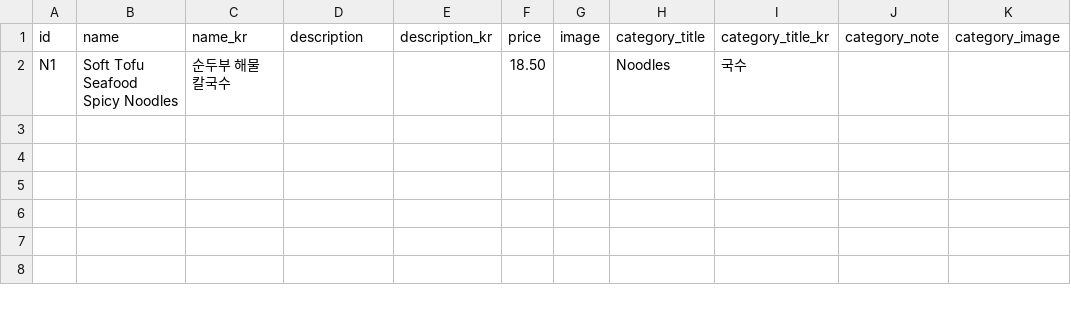
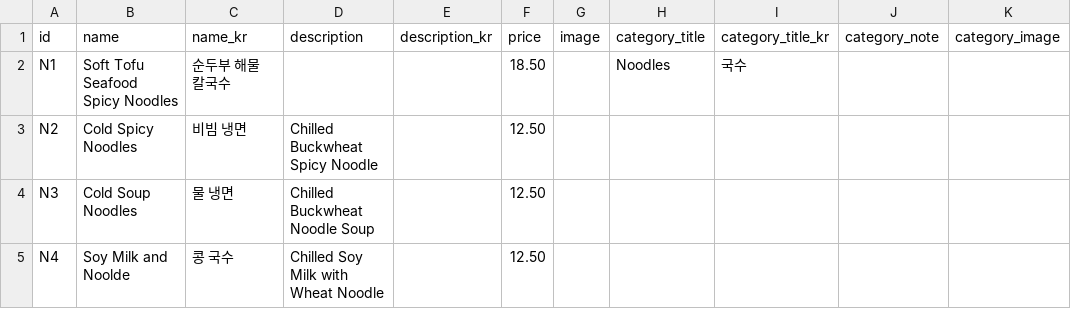
Before and after one commit to Laurasgold/homepage, a CSV file: src/data/noodles.csv, drawn as a sheet.

```diff
--- a/src/data/noodles.csv
+++ b/src/data/noodles.csv
@@ -2 +2,4 @@ id,name,name_kr,description,description_kr,price,image,category_title,category_t
 N1,Soft Tofu Seafood Spicy Noodles,순두부 해물 칼국수,,,18.50,,Noodles,국수,,
+N2,Cold Spicy Noodles,비빔 냉면,Chilled Buckwheat Spicy Noodle ,,12.50,,,,,
+N3,Cold Soup Noodles,물 냉면,Chilled Buckwheat Noodle Soup ,,12.50,,,,,
+N4,Soy Milk and Noolde,콩 국수,Chilled Soy Milk with Wheat Noodle,,12.50,,,,,
```
Also changed, not shown: src/data/appetizer.csv, src/data/stone_bibim_bap.csv, 4 other files.
